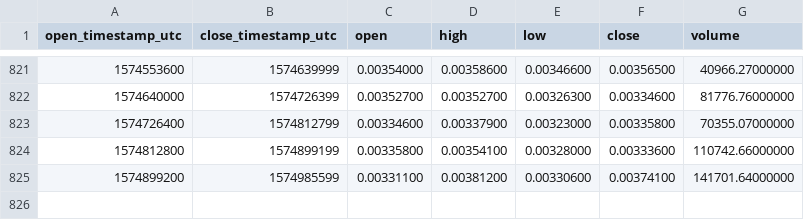
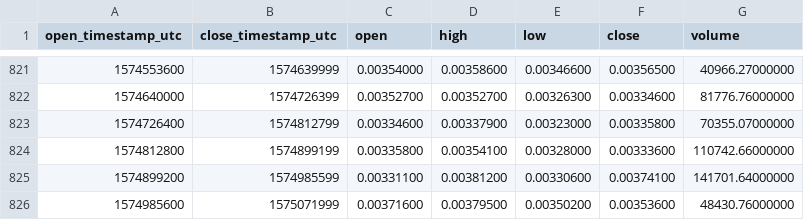
Before and after one commit to cryptobigbro/binance-WTCETH, a CSV file: binance-WTCETH-1d.csv, drawn as a sheet; only a part is shown, gaps mark what is left out.

Commit message:
Update OHLCV data.

```diff
--- a/binance-WTCETH-1d.csv
+++ b/binance-WTCETH-1d.csv
@@ -825 +825,2 @@ open_timestamp_utc,close_timestamp_utc,open,high,low,close,volume
 1574899200,1574985599,0.00331100,0.00381200,0.00330600,0.00374100,141701.64000000
+1574985600,1575071999,0.00371600,0.00379500,0.00350200,0.00353600,48430.76000000
```
Also changed, not shown: 1 other file.
